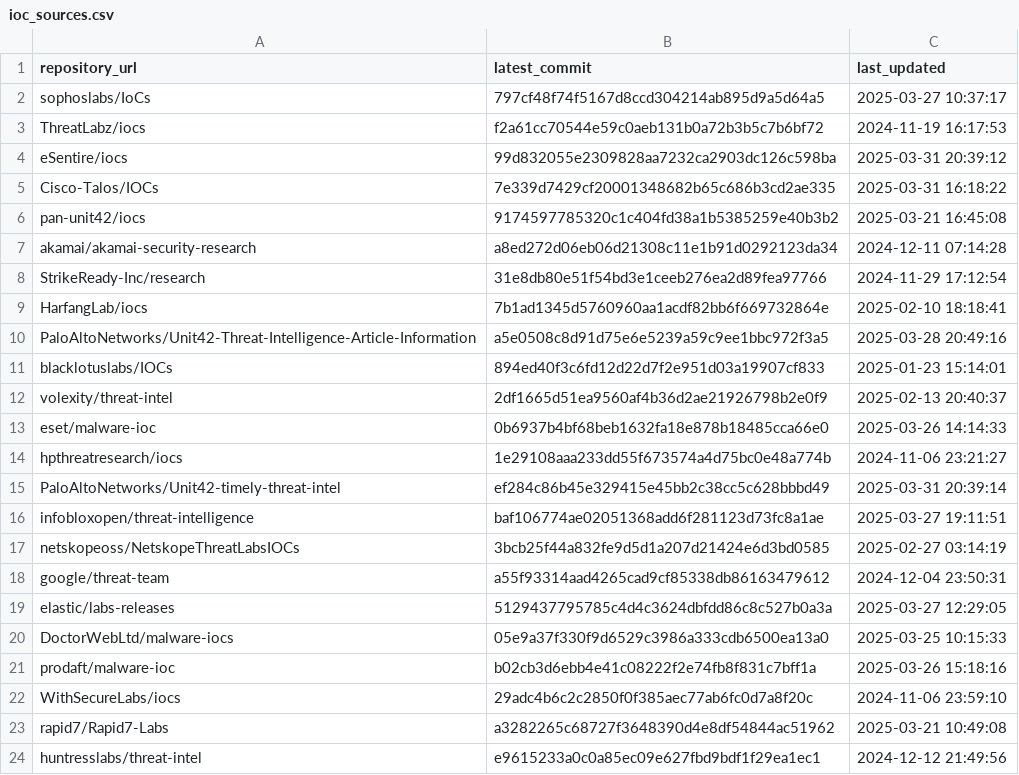
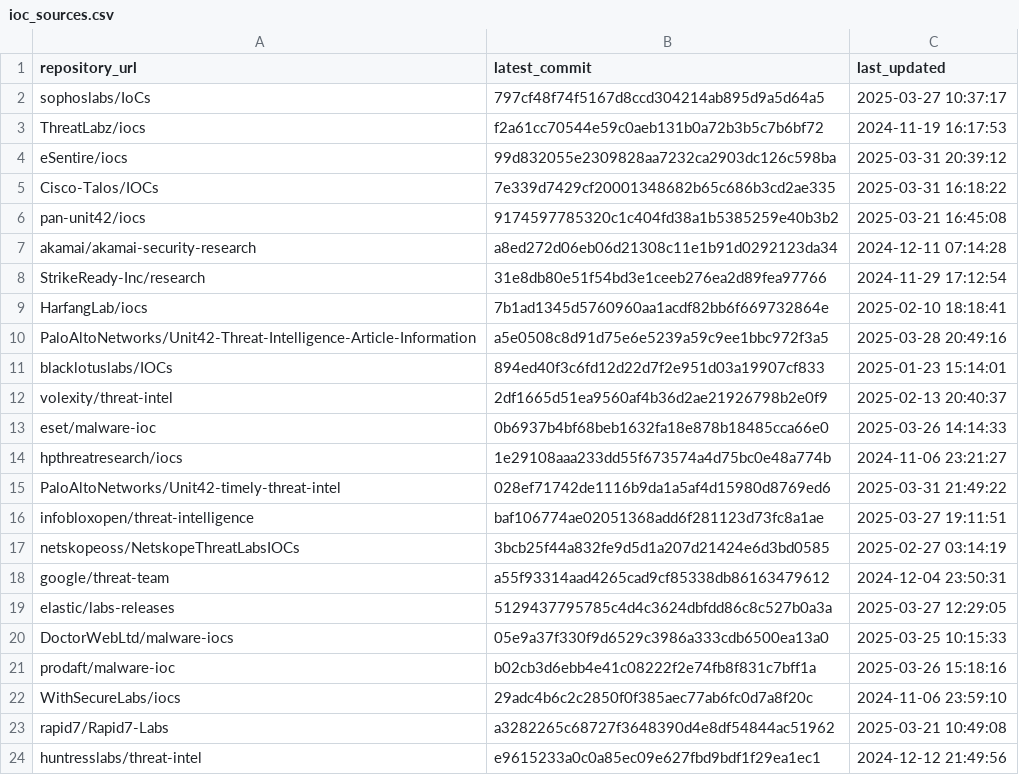
Before and after one commit to sudesh0sudesh/GithubIOC_Collector, a CSV file: ioc_sources.csv, drawn as a sheet.

```diff
--- a/ioc_sources.csv
+++ b/ioc_sources.csv
@@ -14,3 +14,3 @@ eset/malware-ioc,0b6937b4bf68beb1632fa18e878b18485cca66e0,2025-03-26 14:14:33
 hpthreatresearch/iocs,1e29108aaa233dd55f673574a4d75bc0e48a774b,2024-11-06 23:21:27
-PaloAltoNetworks/Unit42-timely-threat-intel,ef284c86b45e329415e45bb2c38cc5c628bbbd49,2025-03-31 20:39:14
+PaloAltoNetworks/Unit42-timely-threat-intel,028ef71742de1116b9da1a5af4d15980d8769ed6,2025-03-31 21:49:22
 infobloxopen/threat-intelligence,baf106774ae02051368add6f281123d73fc8a1ae,2025-03-27 19:11:51
```
Also changed, not shown: 3 other files.
